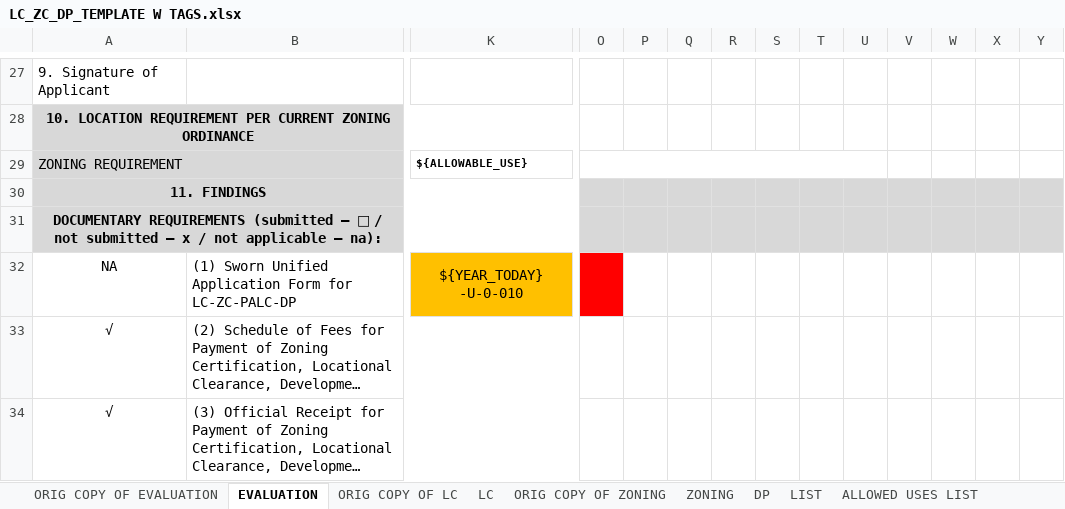
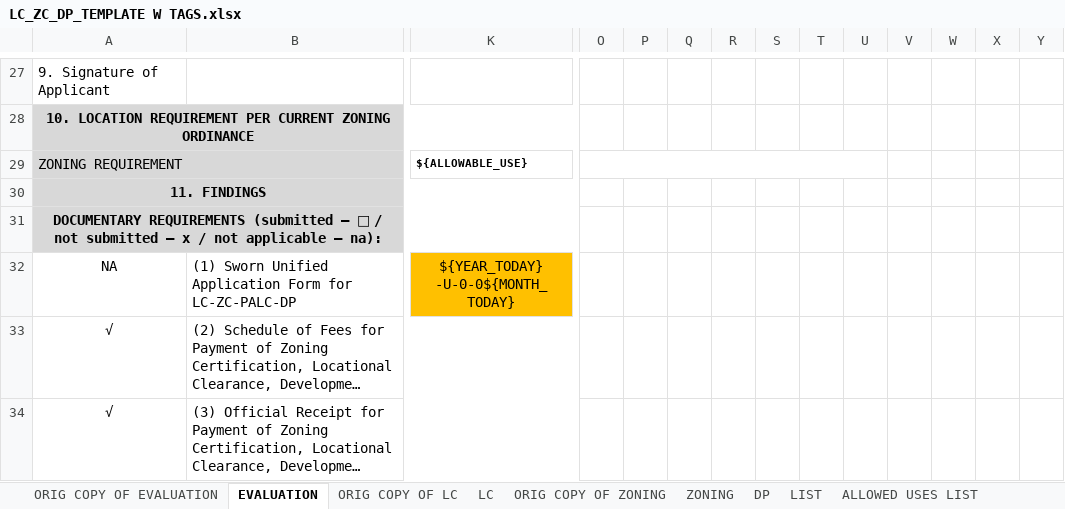
Before and after one commit to HanamiGarduque/iMAPS, an Excel workbook: storage/app/templates/permits/LC_ZC_DP_TEMPLATE W TAGS.xlsx, sheet EVALUATION, drawn as a sheet; only a part is shown, gaps mark what is left out; long unchanged cells end in …; values as stored, in another font and other column widths than the file's, no borders; charts and pictures and conditional formats not drawn; ↵ is a line break in a cell; the diff covers the shown part only; the diff names each change by its address in the sheet, - before the commit and + after, or states it on an @@ line.

Commit message:
updated the template used for the permits

```diff
--- a/storage/app/templates/permits/LC_ZC_DP_TEMPLATE W TAGS.xlsx (sheet EVALUATION)
+++ b/storage/app/templates/permits/LC_ZC_DP_TEMPLATE W TAGS.xlsx (sheet EVALUATION)
-O30:Y31 fill: #D8D8D8
+O30:Y31 fill: none
-K32: ${YEAR_TODAY} ↵ -U-0-010
+K32: ${YEAR_TODAY} ↵ -U-0-0${MONTH_TODAY}
-O32 fill: #FF0000
+O32 fill: none
```
Also changed, not shown: 3 edited cells and cell formats elsewhere in this sheet, sheet DP, sheet ZONING, sheet ORIG COPY OF ZONING, sheet ORIG COPY OF EVALUATION, sheet LC, sheet ORIG COPY OF LC, charts or pictures.
